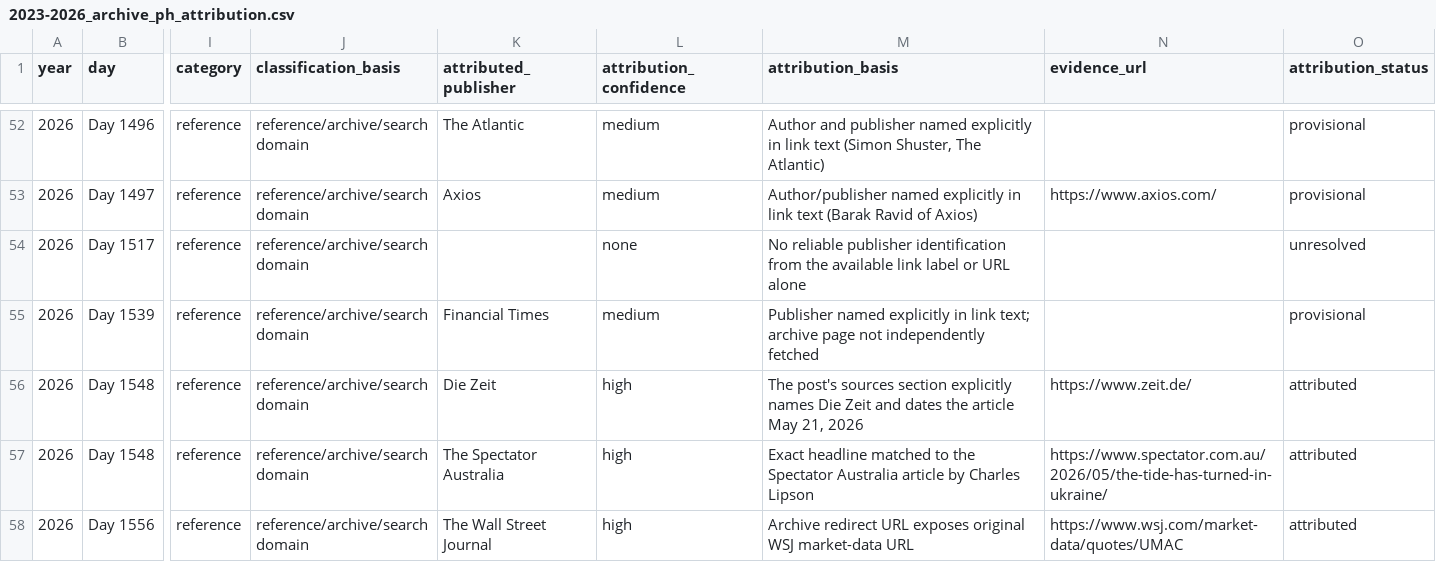
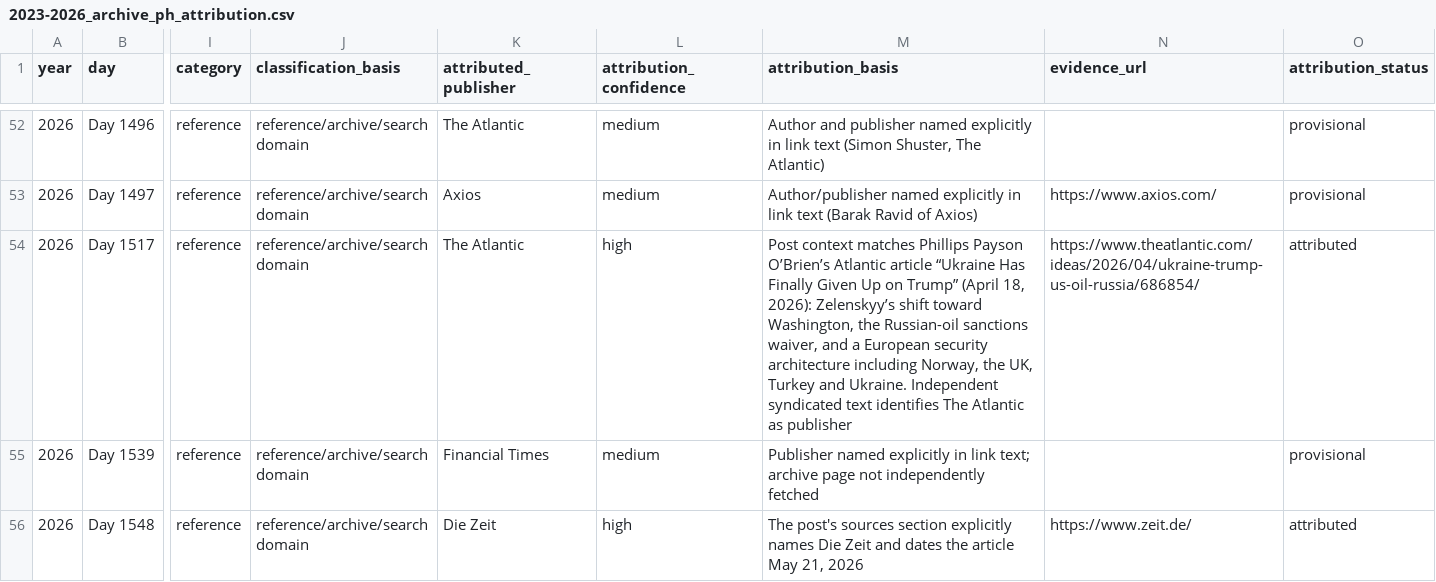
Before and after one commit to abdymok/substack_archive, a CSV file: working_set/2023-2026_archive_ph_attribution.csv, drawn as a sheet; only a part is shown, gaps mark what is left out; the shorter side is filled out with more unchanged rows; the diff names each change by its address in the sheet, - before the commit and + after, or states it on an @@ line.

Commit message:
Attribute Day 1517 Archive.ph source

```diff
--- a/working_set/2023-2026_archive_ph_attribution.csv
+++ b/working_set/2023-2026_archive_ph_attribution.csv
-K54 (attributed_publisher): (empty)
+K54 (attributed_publisher): The Atlantic
-L54 (attribution_confidence): none
+L54 (attribution_confidence): high
-M54 (attribution_basis): No reliable publisher identification from the available link label or URL alone
+M54 (attribution_basis): Post context matches Phillips Payson O’Brien’s Atlantic article “Ukraine Has Finally Given Up on Trump” (April 18, 2026): Zelenskyy’s shift toward Washington, the Russian-oil sanctions waiver, and a European security architecture including Norway, the UK, Turkey and Ukraine. Independent syndicated text identifies The Atlantic as publisher
-N54 (evidence_url): (empty)
+N54 (evidence_url): https://www.theatlantic.com/ideas/2026/04/ukraine-trump-us-oil-russia/686854/
-O54 (attribution_status): unresolved
+O54 (attribution_status): attributed
```
